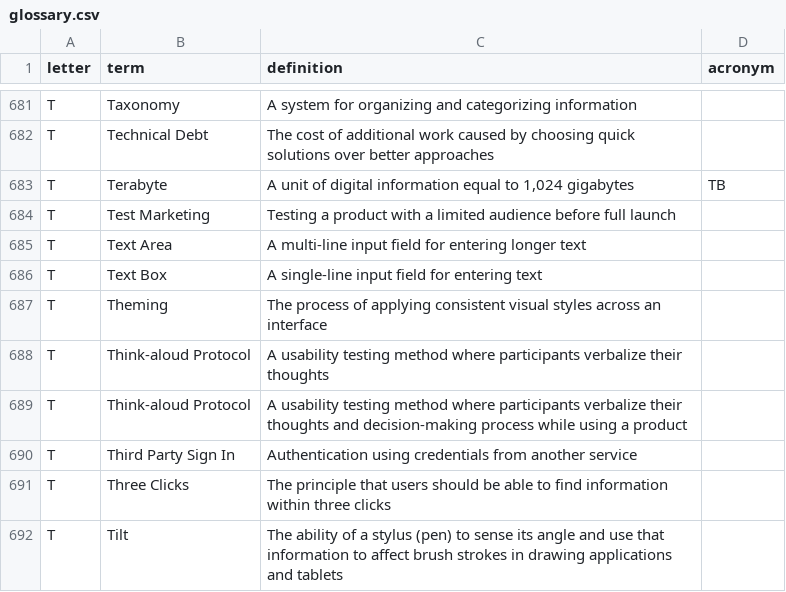
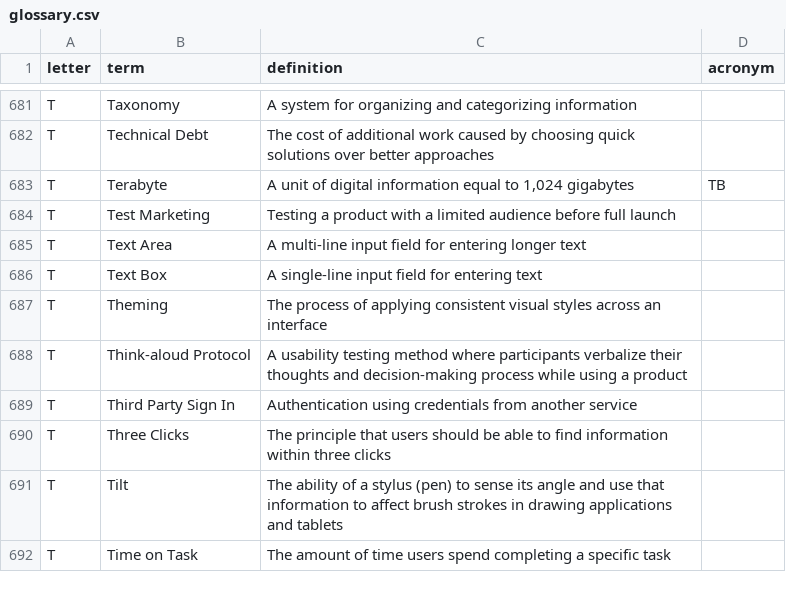
Before and after one commit to calee1/uxglossary, a CSV file: data/glossary.csv, drawn as a sheet; only a part is shown, gaps mark what is left out; the shorter side is filled out with more unchanged rows; the diff names each change by its address in the sheet, - before the commit and + after, or states it on an @@ line.

Commit message:
Update glossary: 2025-06-05T01:36:13.975Z

```diff
--- a/data/glossary.csv
+++ b/data/glossary.csv
-row 688: T | Think-aloud Protocol | A usability testing method where participants verbalize their thoughts
```
